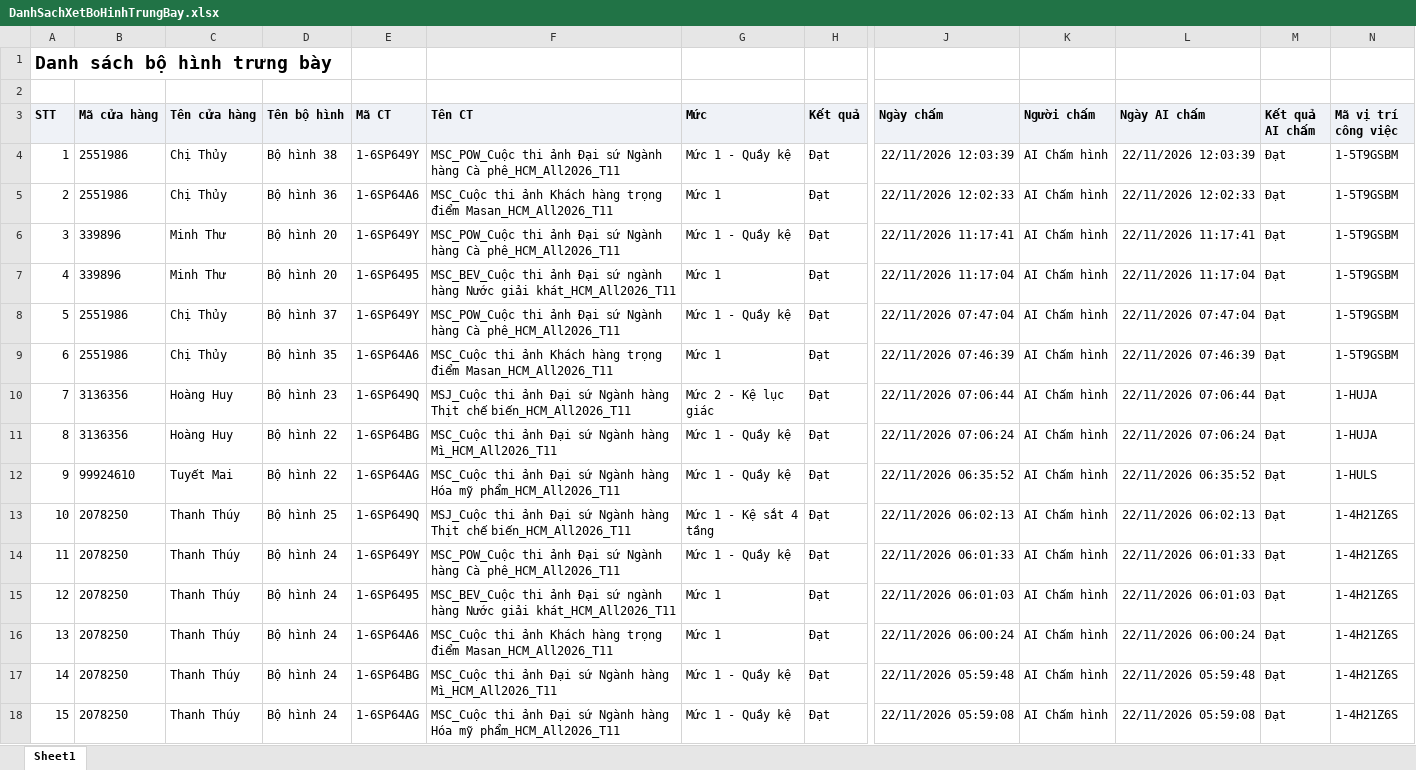
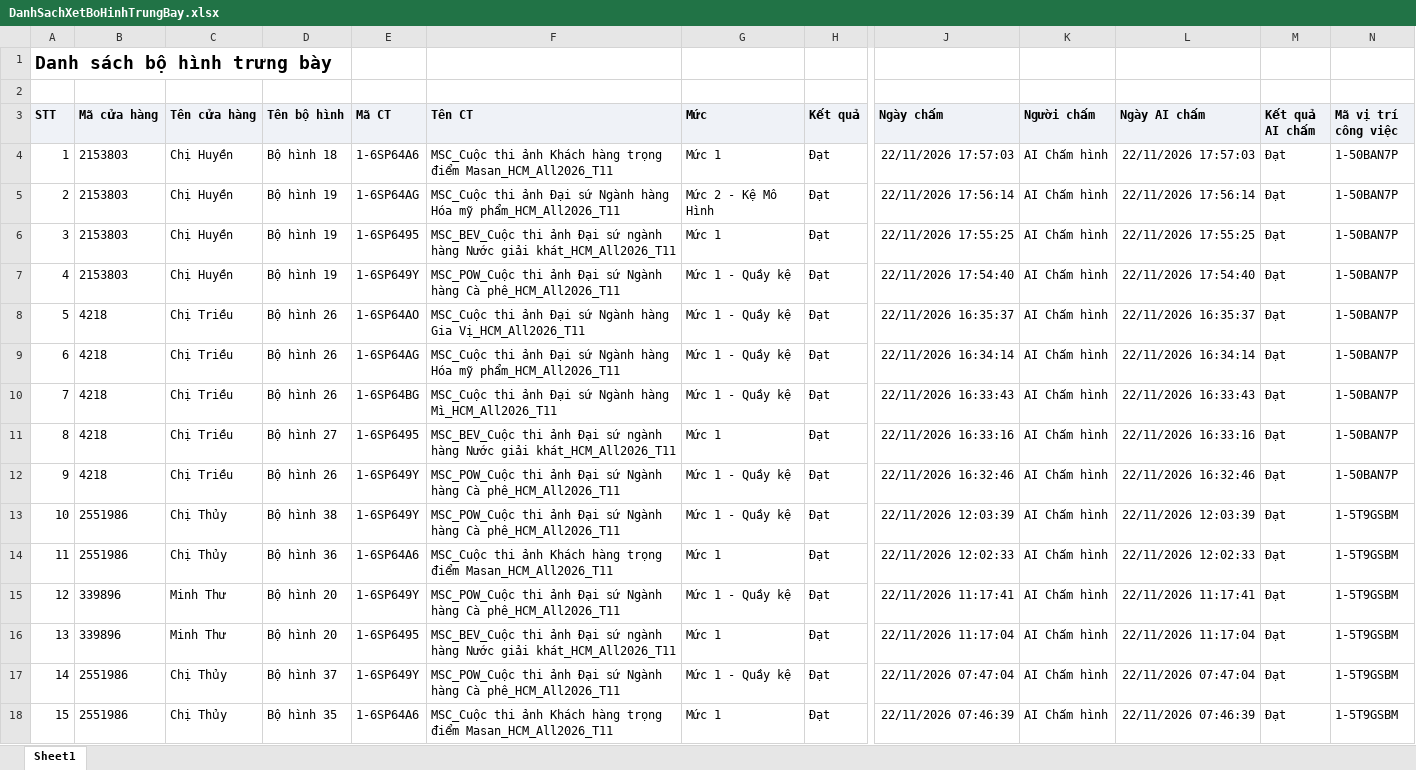
Before and after one commit to Tantt2026/Vyntt_Dashboard, an Excel workbook: data/Thang11/DanhSachXetBoHinhTrungBay.xlsx, sheet Sheet1, drawn as a sheet; only a part is shown, gaps mark what is left out; the shorter side is filled out with more unchanged rows; values as stored, in another font and other column widths than the file's, no borders; addresses are those after the commit; rows hold the shown columns only; the diff names each change by its address in the sheet, - before the commit and + after, or states it on an @@ line.

```diff
--- a/data/Thang11/DanhSachXetBoHinhTrungBay.xlsx (sheet Sheet1)
+++ b/data/Thang11/DanhSachXetBoHinhTrungBay.xlsx (sheet Sheet1)
+row 4: 1 | 2153803 | Chị Huyền | Bộ hình 18 | 1-6SP64A6 | MSC_Cuộc thi ảnh Khách hàng trọng điểm Masan_HCM_All2026_T11 | Mức 1 | Đạt | 22/11/2026 17:57:03 | AI Chấm hình | 22/11/2026 17:57:03 | Đạt | 1-50BAN7P
+row 5: 2 | 2153803 | Chị Huyền | Bộ hình 19 | 1-6SP64AG | MSC_Cuộc thi ảnh Đại sứ Ngành hàng Hóa mỹ phẩm_HCM_All2026_T11 | Mức 2 - Kệ Mô Hình | Đạt | 22/11/2026 17:56:14 | AI Chấm hình | 22/11/2026 17:56:14 | Đạt | 1-50BAN7P
+row 6: 3 | 2153803 | Chị Huyền | Bộ hình 19 | 1-6SP6495 | MSC_BEV_Cuộc thi ảnh Đại sứ ngành hàng Nước giải khát_HCM_All2026_T11 | Mức 1 | Đạt | 22/11/2026 17:55:25 | AI Chấm hình | 22/11/2026 17:55:25 | Đạt | 1-50BAN7P
+row 7: 4 | 2153803 | Chị Huyền | Bộ hình 19 | 1-6SP649Y | MSC_POW_Cuộc thi ảnh Đại sứ Ngành hàng Cà phê_HCM_All2026_T11 | Mức 1 - Quầy kệ | Đạt | 22/11/2026 17:54:40 | AI Chấm hình | 22/11/2026 17:54:40 | Đạt | 1-50BAN7P
+row 8: 5 | 4218 | Chị Triều | Bộ hình 26 | 1-6SP64AO | MSC_Cuộc thi ảnh Đại sứ Ngành hàng Gia Vị_HCM_All2026_T11 | Mức 1 - Quầy kệ | Đạt | 22/11/2026 16:35:37 | AI Chấm hình | 22/11/2026 16:35:37 | Đạt | 1-50BAN7P
+row 9: 6 | 4218 | Chị Triều | Bộ hình 26 | 1-6SP64AG | MSC_Cuộc thi ảnh Đại sứ Ngành hàng Hóa mỹ phẩm_HCM_All2026_T11 | Mức 1 - Quầy kệ | Đạt | 22/11/2026 16:34:14 | AI Chấm hình | 22/11/2026 16:34:14 | Đạt | 1-50BAN7P
+row 10: 7 | 4218 | Chị Triều | Bộ hình 26 | 1-6SP64BG | MSC_Cuộc thi ảnh Đại sứ Ngành hàng Mì_HCM_All2026_T11 | Mức 1 - Quầy kệ | Đạt | 22/11/2026 16:33:43 | AI Chấm hình | 22/11/2026 16:33:43 | Đạt | 1-50BAN7P
+row 11: 8 | 4218 | Chị Triều | Bộ hình 27 | 1-6SP6495 | MSC_BEV_Cuộc thi ảnh Đại sứ ngành hàng Nước giải khát_HCM_All2026_T11 | Mức 1 | Đạt | 22/11/2026 16:33:16 | AI Chấm hình | 22/11/2026 16:33:16 | Đạt | 1-50BAN7P
+row 12: 9 | 4218 | Chị Triều | Bộ hình 26 | 1-6SP649Y | MSC_POW_Cuộc thi ảnh Đại sứ Ngành hàng Cà phê_HCM_All2026_T11 | Mức 1 - Quầy kệ | Đạt | 22/11/2026 16:32:46 | AI Chấm hình | 22/11/2026 16:32:46 | Đạt | 1-50BAN7P
@@ column A (STT) renumbered from row 13 down @@
```
Also changed, not shown: data/Thang11/DANH_SACH_KET_QUA_CUA_HANG_THAM_GIA_CHUONG_TRINH.xlsx, data/Thang11/DanhSachChiTietDonHang (1).xlsx, 3 other files.
